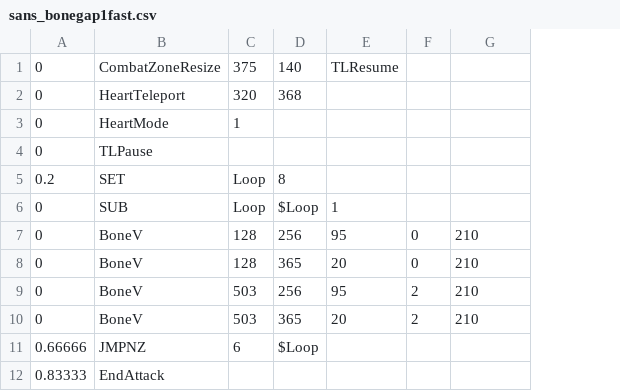
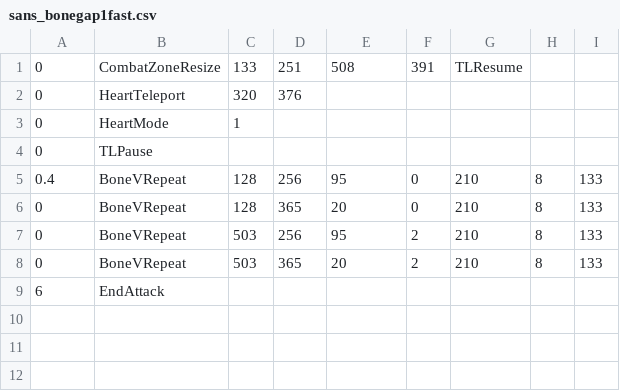
Before and after one commit to DaHappyGamer96/https-badtimesim.github.io, a CSV file: sans/sans_bonegap1fast.csv, drawn as a sheet; removed rows and columns are numbered as before the commit, all else as after; the diff names each change by its address in the sheet, - before the commit and + after, or states it on an @@ line.

```diff
--- a/sans/sans_bonegap1fast.csv
+++ b/sans/sans_bonegap1fast.csv
+column H, rows 5-8: all 8
+column I, rows 5-8: all 133
-row 1: 0 | CombatZoneResize | 375 | 140 | TLResume
+row 1: 0 | CombatZoneResize | 133 | 251 | 508 | 391 | TLResume
-D2: 368
+D2: 376
-row 5: 0.2 | SET | Loop | 8
-row 6: 0 | SUB | Loop | $Loop | 1
-A5: 0
+A5: 0.4
-B5:B8: BoneV
+B5:B8: BoneVRepeat
-row 11: 0.66666 | JMPNZ | 6 | $Loop
-A9: 0.83333
+A9: 6
```
Also changed, not shown: sans/sans_bluebone.csv, sans/sans_bonegap2.csv, 23 other files.
